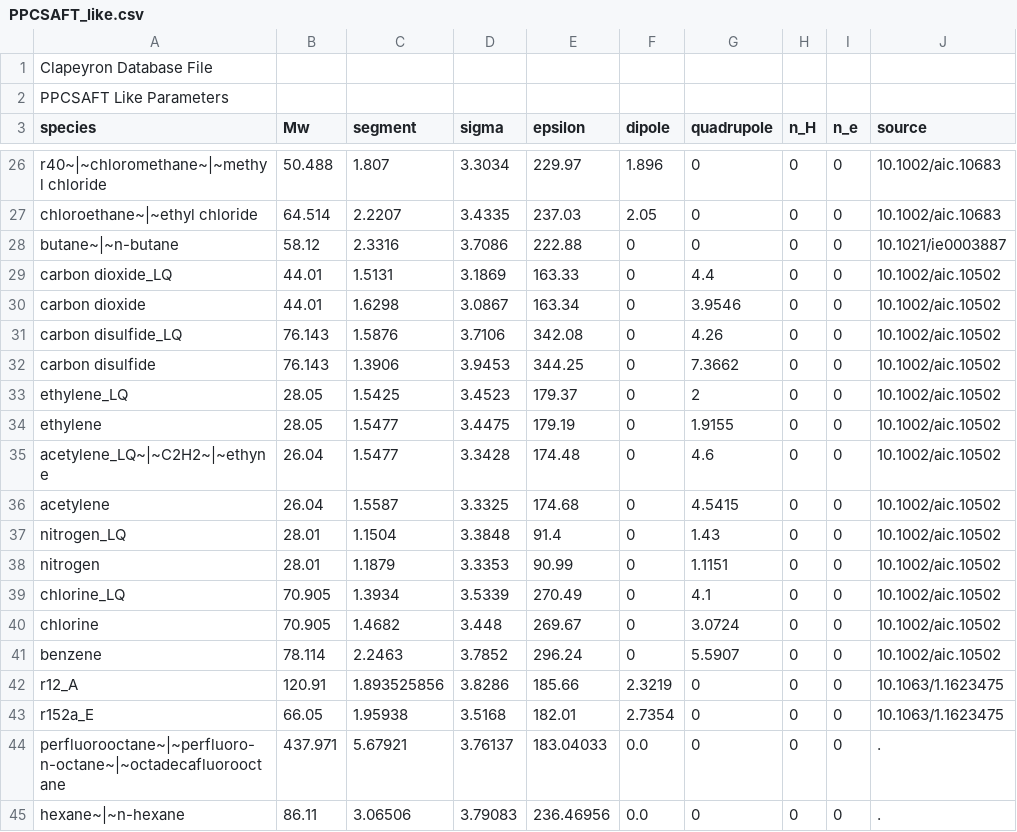
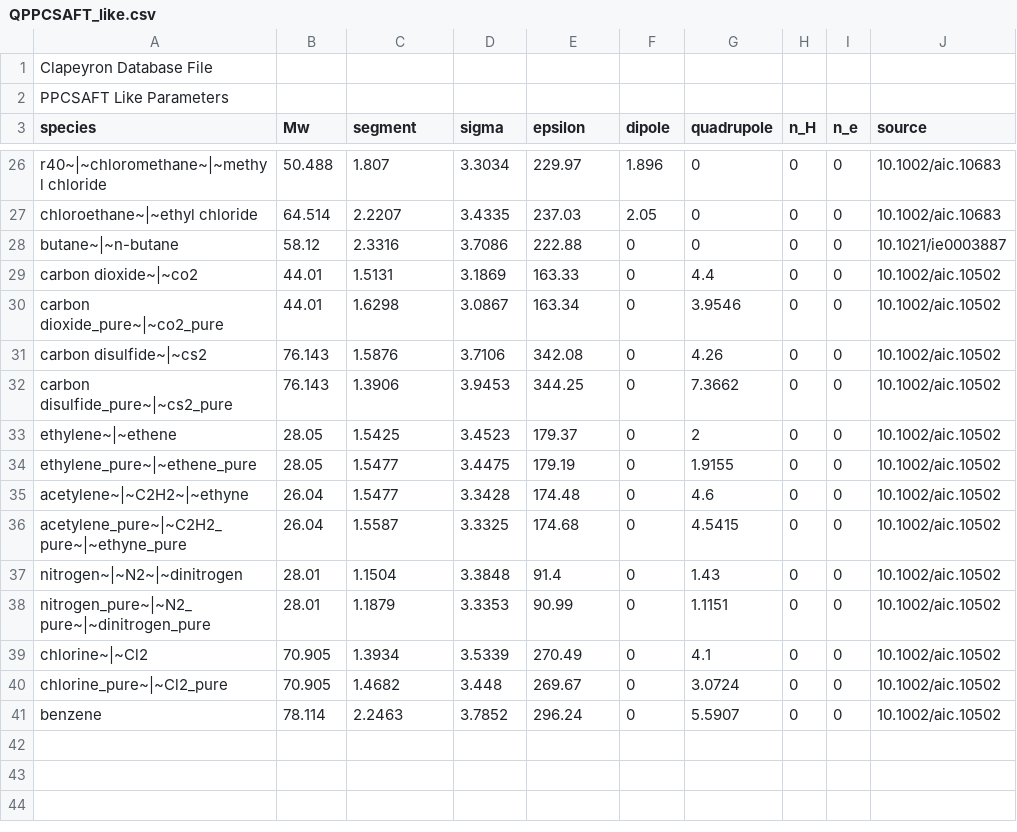
Before and after one commit to ClapeyronThermo/Clapeyron.jl, a CSV file: database/SAFT/PCSAFT/QPPCSAFT/QPPCSAFT_like.csv (was database/SAFT/PCSAFT/PPCSAFT/PPCSAFT_like.csv), drawn as a sheet; only a part is shown, gaps mark what is left out.

Commit message:
QPPCSAFT database updated

```diff
--- a/database/SAFT/PCSAFT/PPCSAFT/PPCSAFT_like.csv
+++ b/database/SAFT/PCSAFT/QPPCSAFT/QPPCSAFT_like.csv
@@ -28,18 +28,14 @@ chloroethane~|~ethyl chloride,64.514,2.2207,3.4335,237.03,2.05,0,0,0,10.1002/aic
 butane~|~n-butane,58.12,2.3316,3.7086,222.88,0,0,0,0,10.1021/ie0003887
-carbon dioxide_LQ,44.01,1.5131,3.1869,163.33,0,4.4,0,0,10.1002/aic.10502
-carbon dioxide,44.01,1.6298,3.0867,163.34,0,3.9546,0,0,10.1002/aic.10502
-carbon disulfide_LQ,76.143,1.5876,3.7106,342.08,0,4.26,0,0,10.1002/aic.10502
-carbon disulfide,76.143,1.3906,3.9453,344.25,0,7.3662,0,0,10.1002/aic.10502
-ethylene_LQ,28.05,1.5425,3.4523,179.37,0,2,0,0,10.1002/aic.10502
-ethylene,28.05,1.5477,3.4475,179.19,0,1.9155,0,0,10.1002/aic.10502
-acetylene_LQ~|~C2H2~|~ethyne,26.04,1.5477,3.3428,174.48,0,4.6,0,0,10.1002/aic.10502
-acetylene,26.04,1.5587,3.3325,174.68,0,4.5415,0,0,10.1002/aic.10502
-nitrogen_LQ,28.01,1.1504,3.3848,91.4,0,1.43,0,0,10.1002/aic.10502
-nitrogen,28.01,1.1879,3.3353,90.99,0,1.1151,0,0,10.1002/aic.10502
-chlorine_LQ,70.905,1.3934,3.5339,270.49,0,4.1,0,0,10.1002/aic.10502
-chlorine,70.905,1.4682,3.448,269.67,0,3.0724,0,0,10.1002/aic.10502
+carbon dioxide~|~co2,44.01,1.5131,3.1869,163.33,0,4.4,0,0,10.1002/aic.10502
+carbon dioxide_pure~|~co2_pure,44.01,1.6298,3.0867,163.34,0,3.9546,0,0,10.1002/aic.10502
+carbon disulfide~|~cs2,76.143,1.5876,3.7106,342.08,0,4.26,0,0,10.1002/aic.10502
+carbon disulfide_pure~|~cs2_pure,76.143,1.3906,3.9453,344.25,0,7.3662,0,0,10.1002/aic.10502
+ethylene~|~ethene,28.05,1.5425,3.4523,179.37,0,2,0,0,10.1002/aic.10502
+ethylene_pure~|~ethene_pure,28.05,1.5477,3.4475,179.19,0,1.9155,0,0,10.1002/aic.10502
+acetylene~|~C2H2~|~ethyne,26.04,1.5477,3.3428,174.48,0,4.6,0,0,10.1002/aic.10502
+acetylene_pure~|~C2H2_pure~|~ethyne_pure,26.04,1.5587,3.3325,174.68,0,4.5415,0,0,10.1002/aic.10502
+nitrogen~|~N2~|~dinitrogen,28.01,1.1504,3.3848,91.4,0,1.43,0,0,10.1002/aic.10502
+nitrogen_pure~|~N2_pure~|~dinitrogen_pure,28.01,1.1879,3.3353,90.99,0,1.1151,0,0,10.1002/aic.10502
+chlorine~|~Cl2,70.905,1.3934,3.5339,270.49,0,4.1,0,0,10.1002/aic.10502
+chlorine_pure~|~Cl2_pure,70.905,1.4682,3.448,269.67,0,3.0724,0,0,10.1002/aic.10502
 benzene,78.114,2.2463,3.7852,296.24,0,5.5907,0,0,10.1002/aic.10502
-r12_A,120.91,1.893525856,3.8286,185.66,2.3219,0,0,0,10.1063/1.1623475
-r152a_E,66.05,1.95938,3.5168,182.01,2.7354,0,0,0,10.1063/1.1623475
-perfluorooctane~|~perfluoro-n-octane~|~octadecafluorooctane,437.971,5.67921,3.76137,183.04033,0.0,0,0,0,.
-hexane~|~n-hexane,86.11,3.06506,3.79083,236.46956,0.0,0,0,0,.
```
Also changed, not shown: 5 other files.
